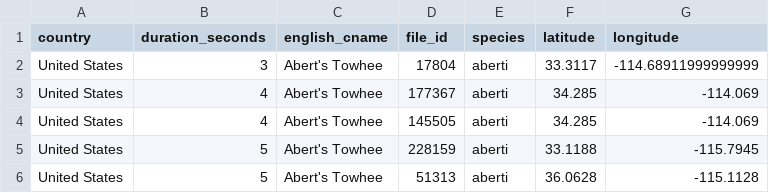
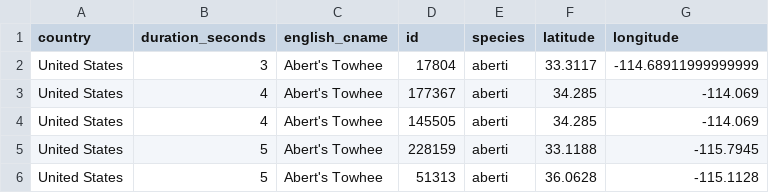
Before and after one commit to rdsea/bigdataplatforms, a CSV file: tutorials/consistency/sampledata.csv, drawn as a sheet; only a part is shown.

```diff
--- a/tutorials/consistency/sampledata.csv
+++ b/tutorials/consistency/sampledata.csv
@@ -1,2 +1,2 @@
-country,duration_seconds,english_cname,file_id,species,latitude,longitude
+country,duration_seconds,english_cname,id,species,latitude,longitude
 United States,3,Abert's Towhee,17804,aberti,33.3117,-114.68911999999999
```
Also changed, not shown: tutorials/consistency/smallestsample.csv, 2 other files.
